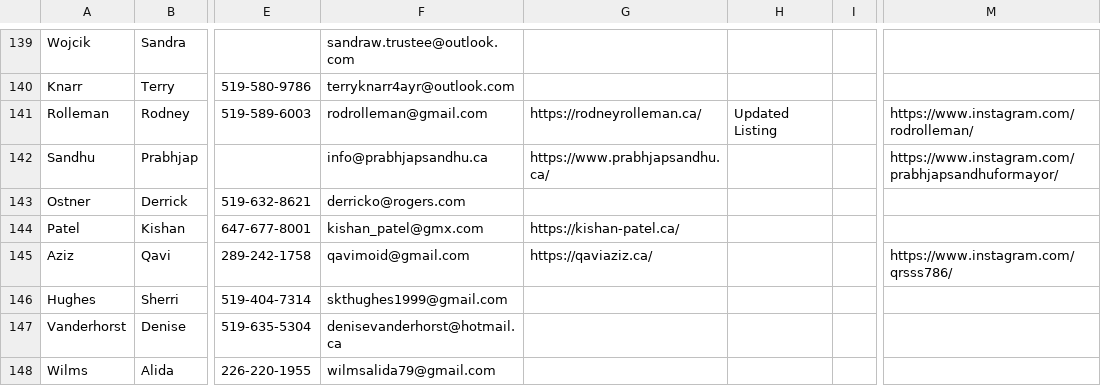
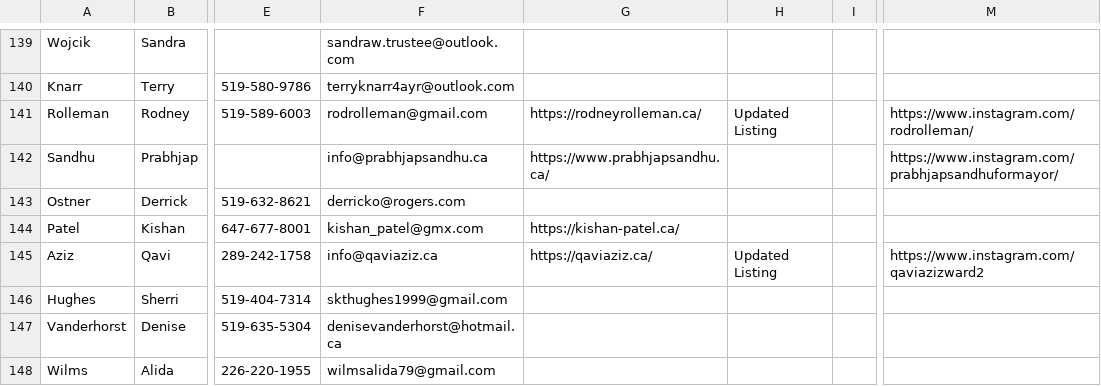
Before and after one commit to CivicTechWR/WRVotesMunicipal2026, a CSV file: docs/_data/sync/nominees.csv, drawn as a sheet; only a part is shown, gaps mark what is left out; the diff names each change by its address in the sheet, - before the commit and + after, or states it on an @@ line.

Commit message:
Auto-commit: updated nominees.csv from Google Docs

```diff
--- a/docs/_data/sync/nominees.csv
+++ b/docs/_data/sync/nominees.csv
-F145: qavimoid@gmail.com
+F145: info@qaviaziz.ca
-H145: (empty)
+H145: Updated Listing
-M145: https://www.instagram.com/qrsss786/
+M145: https://www.instagram.com/qaviazizward2
```
